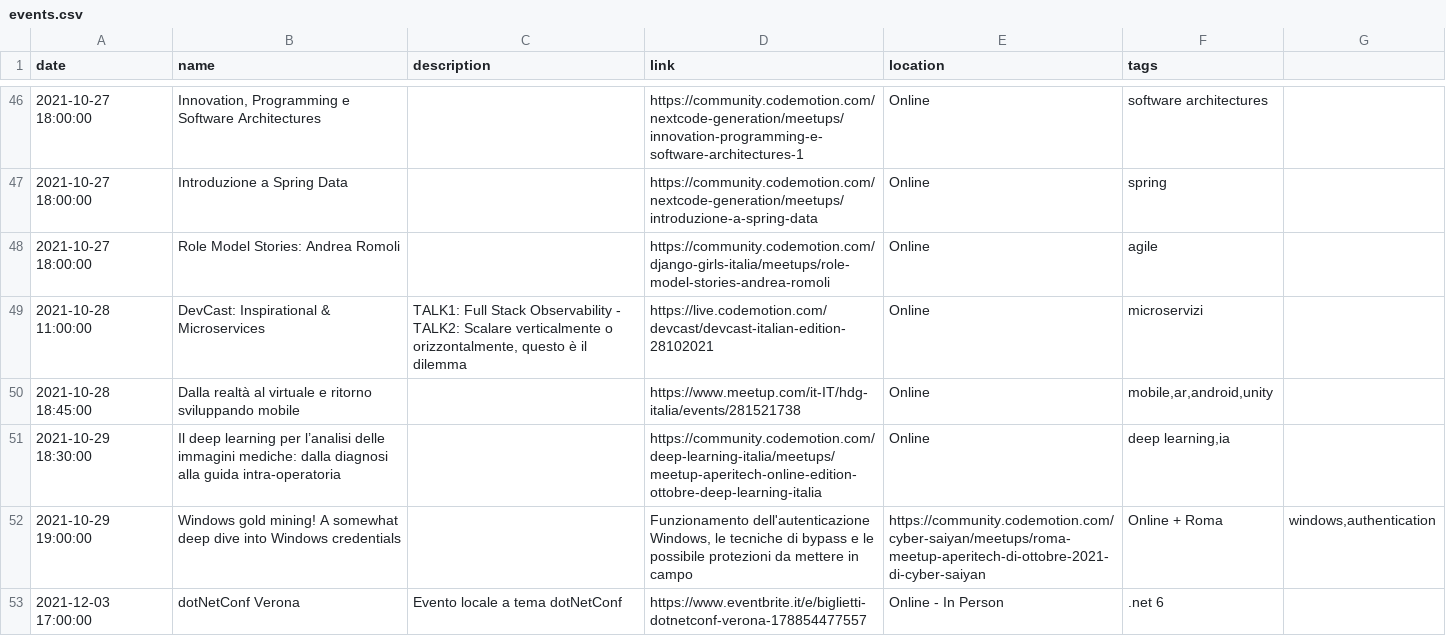
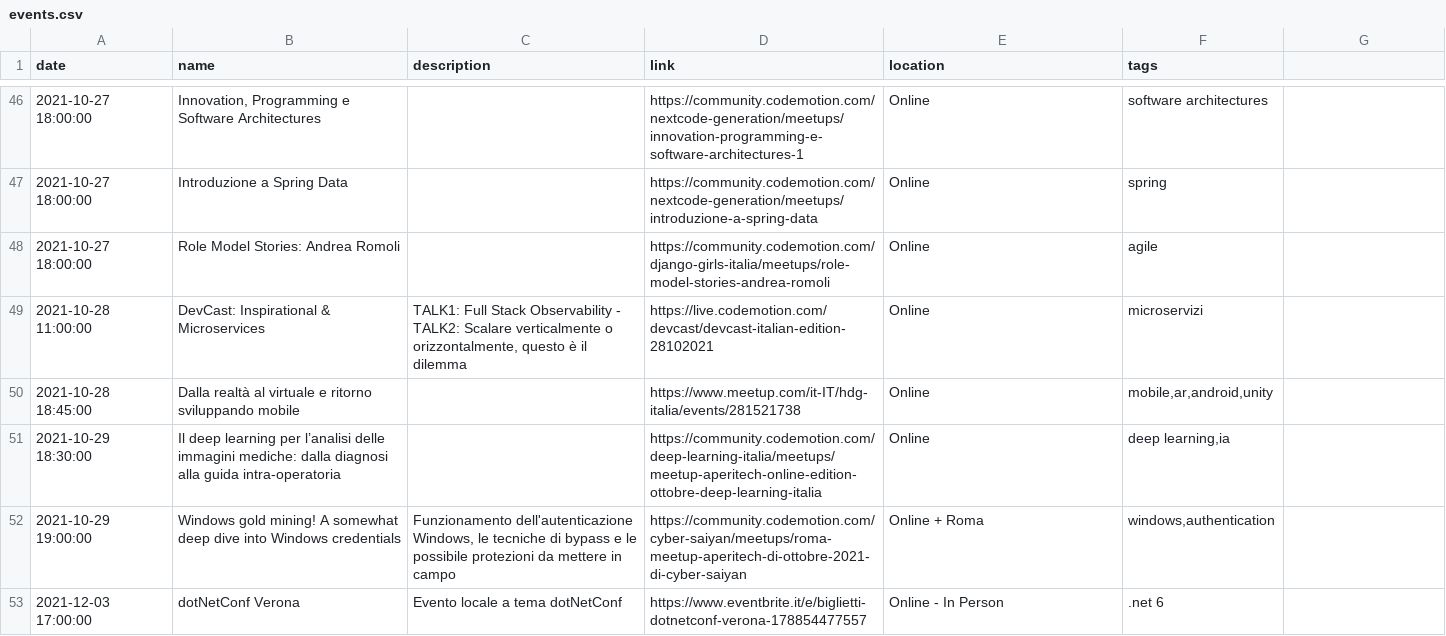
Before and after one commit to Defkon1/it-events, a CSV file: events/events.csv, drawn as a sheet; only a part is shown, gaps mark what is left out.

Commit message:
Fixed event structure

```diff
--- a/events/events.csv
+++ b/events/events.csv
@@ -51,3 +51,3 @@ date,name,description,link,location,tags
 2021-10-29 18:30:00,"Il deep learning per l’analisi delle immagini mediche: dalla diagnosi alla guida intra-operatoria",,https://community.codemotion.com/deep-learning-italia/meetups/meetup-aperitech-online-edition-ottobre-deep-learning-italia,Online,"deep learning,ia"
-2021-10-29 19:00:00,"Windows gold mining! A somewhat deep dive into Windows credentials",,"Funzionamento dell'autenticazione Windows, le tecniche di bypass e le possibile protezioni da mettere in campo",https://community.codemotion.com/cyber-saiyan/meetups/roma-meetup-aperitech-di-ottobre-2021-di-cyber-saiyan,"Online + Roma","windows,authentication"
+2021-10-29 19:00:00,"Windows gold mining! A somewhat deep dive into Windows credentials","Funzionamento dell'autenticazione Windows, le tecniche di bypass e le possibile protezioni da mettere in campo",https://community.codemotion.com/cyber-saiyan/meetups/roma-meetup-aperitech-di-ottobre-2021-di-cyber-saiyan,"Online + Roma","windows,authentication"
 2021-12-03 17:00:00,dotNetConf Verona,"Evento locale a tema dotNetConf",https://www.eventbrite.it/e/biglietti-dotnetconf-verona-178854477557,"Online - In Person",".net 6"
```
